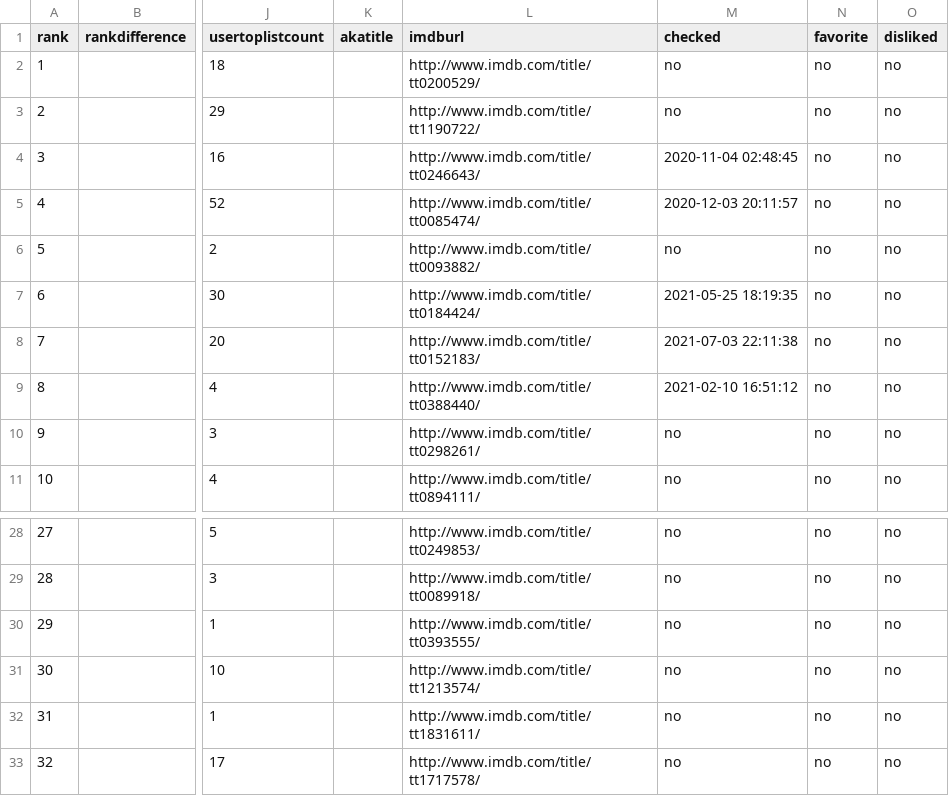
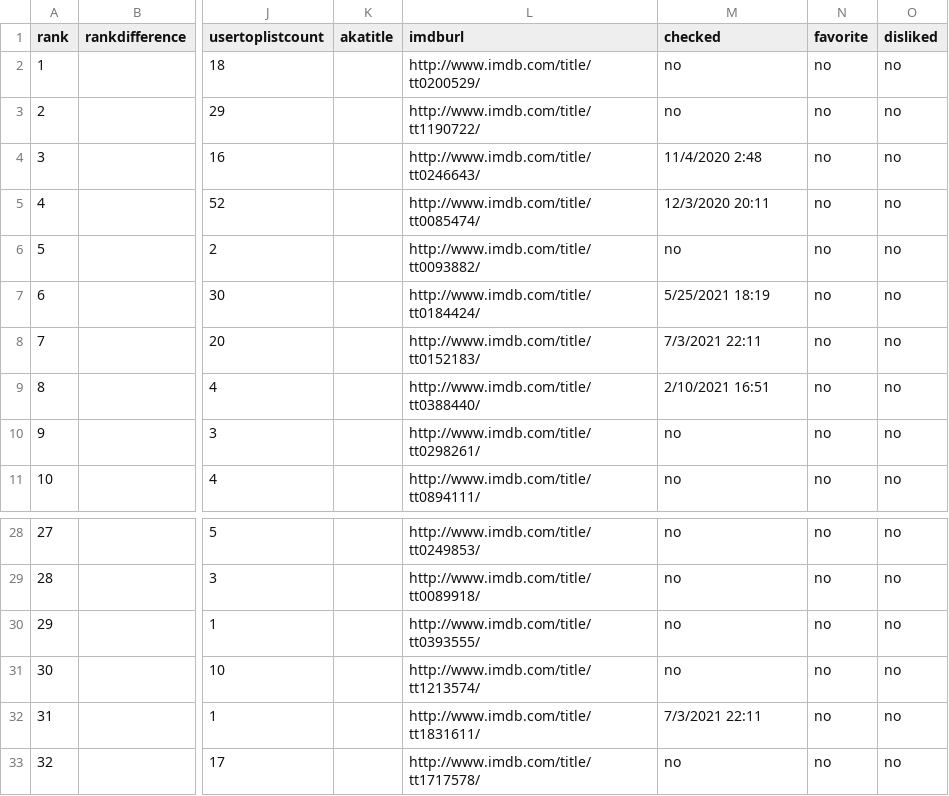
Before and after one commit to mellery/movie_checker, a CSV file: icheckmovies_070621/flavorwires+the+50+funniest+stand-up+specials+of+all+time.csv, drawn as a sheet; only a part is shown, gaps mark what is left out; the diff names each change by its address in the sheet, - before the commit and + after, or states it on an @@ line.

```diff
--- a/icheckmovies_070621/flavorwires+the+50+funniest+stand-up+specials+of+all+time.csv
+++ b/icheckmovies_070621/flavorwires+the+50+funniest+stand-up+specials+of+all+time.csv
-M4 (checked): 2020-11-04 02:48:45
+M4 (checked): 11/4/2020 2:48
-M5 (checked): 2020-12-03 20:11:57
+M5 (checked): 12/3/2020 20:11
-M7 (checked): 2021-05-25 18:19:35
+M7 (checked): 5/25/2021 18:19
-M8 (checked): 2021-07-03 22:11:38
+M8 (checked): 7/3/2021 22:11
-M9 (checked): 2021-02-10 16:51:12
+M9 (checked): 2/10/2021 16:51
-M32 (checked): no
+M32 (checked): 7/3/2021 22:11
```
Also changed, not shown: icheckmovies_070621/stand-up+comedy+101+essential+specials+for+the+comedy+nerd.csv, icheckmovies_070621/stand-up+comedy.csv, 1 other file.
